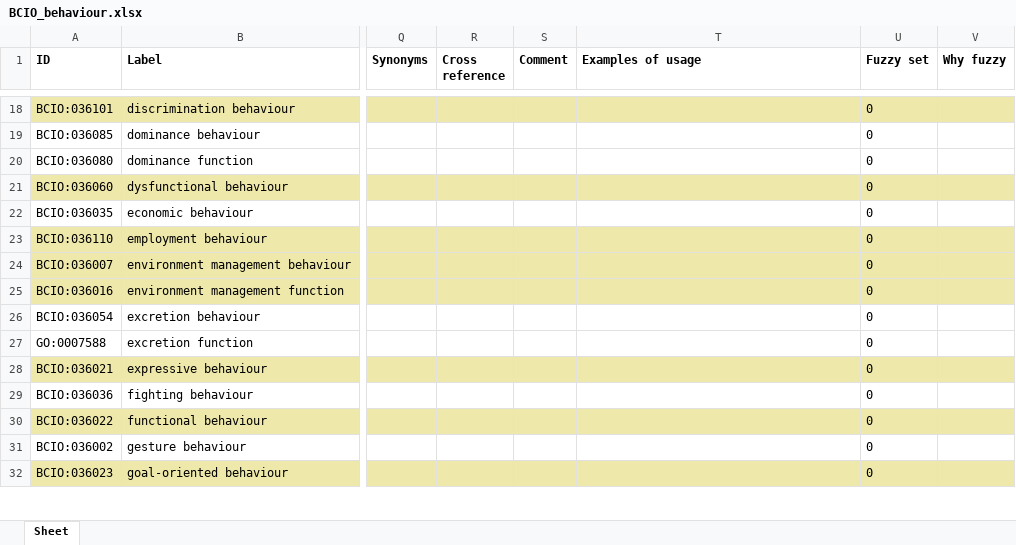
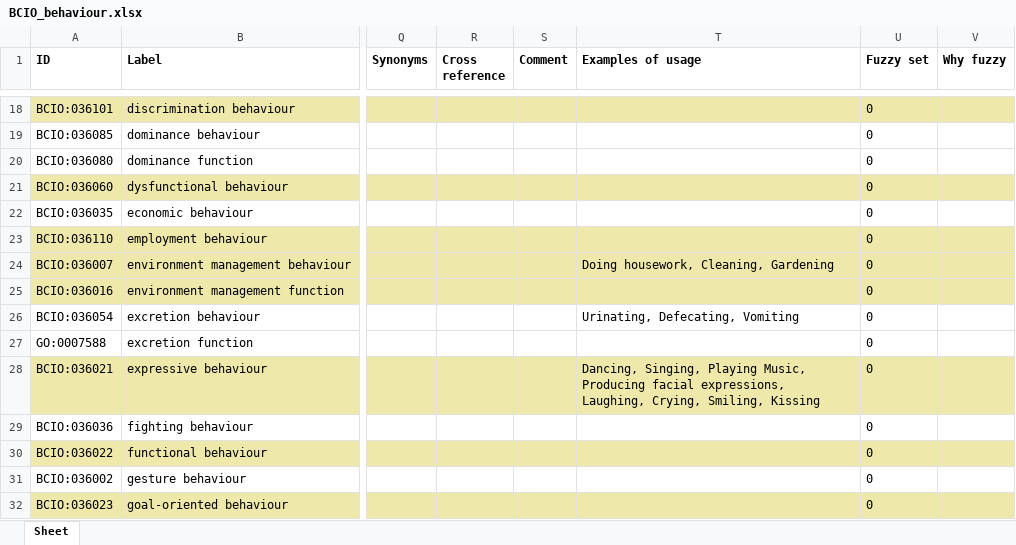
Before and after one commit to HumanBehaviourChangeProject/ontologies, an Excel workbook: Behaviour/BCIO_behaviour.xlsx, sheet Sheet, drawn as a sheet; only a part is shown, gaps mark what is left out; values as stored, in another font and other column widths than the file's, no borders; the diff covers the shown part only; the diff names each change by its address in the sheet, - before the commit and + after, or states it on an @@ line.

```diff
--- a/Behaviour/BCIO_behaviour.xlsx (sheet Sheet)
+++ b/Behaviour/BCIO_behaviour.xlsx (sheet Sheet)
-T24 (Examples of usage): (empty)
+T24 (Examples of usage): Doing housework, Cleaning, Gardening
-T26 (Examples of usage): (empty)
+T26 (Examples of usage): Urinating, Defecating, Vomiting
-T28 (Examples of usage): (empty)
+T28 (Examples of usage): Dancing, Singing, Playing Music, Producing facial expressions, Laughing, Crying, Smiling, Kissing
```
Also changed, not shown: 15 edited cells elsewhere in this sheet.
